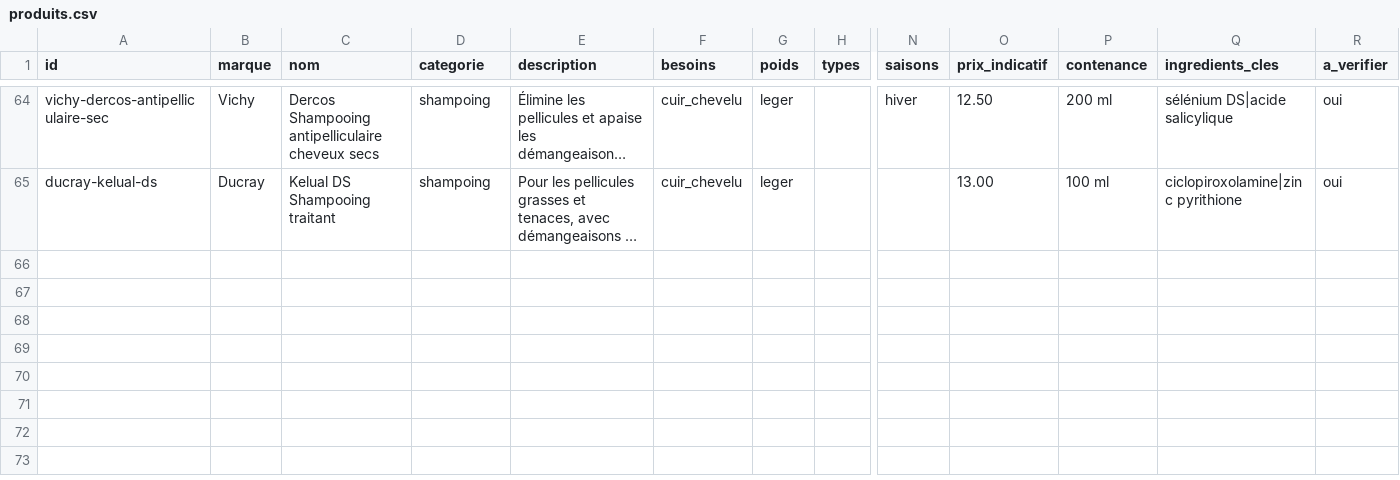
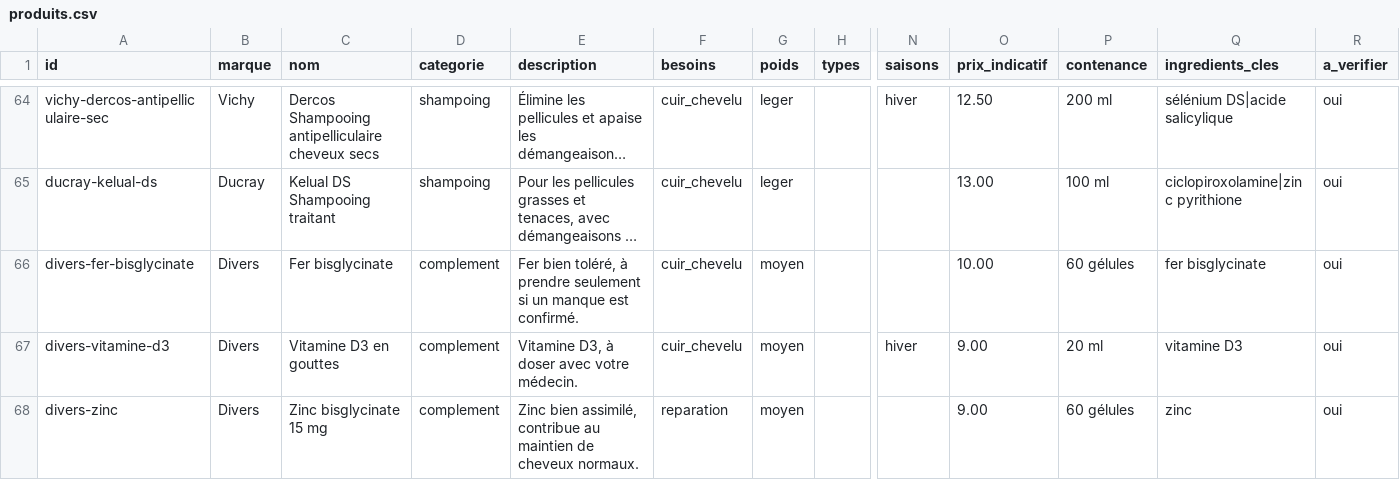
Before and after one commit to Clabandine/clabandine, a CSV file: trichosens/app/data/produits.csv, drawn as a sheet; only a part is shown, gaps mark what is left out; long unchanged cells end in …; rows hold the shown columns only; the diff names each change by its address in the sheet, - before the commit and + after, or states it on an @@ line.

```diff
--- a/trichosens/app/data/produits.csv
+++ b/trichosens/app/data/produits.csv
+row 66: divers-fer-bisglycinate | Divers | Fer bisglycinate | complement | Fer bien toléré, à prendre seulement si un manque est confirmé. | cuir_chevelu | moyen |  |  | 10.00 | 60 gélules | fer bisglycinate | oui
+row 67: divers-vitamine-d3 | Divers | Vitamine D3 en gouttes | complement | Vitamine D3, à doser avec votre médecin. | cuir_chevelu | moyen |  | hiver | 9.00 | 20 ml | vitamine D3 | oui
+row 68: divers-zinc | Divers | Zinc bisglycinate 15 mg | complement | Zinc bien assimilé, contribue au maintien de cheveux normaux. | reparation | moyen |  |  | 9.00 | 60 gélules | zinc | oui
```
Also changed, not shown: trichosens/app/data/liens.csv, 12 other files.
